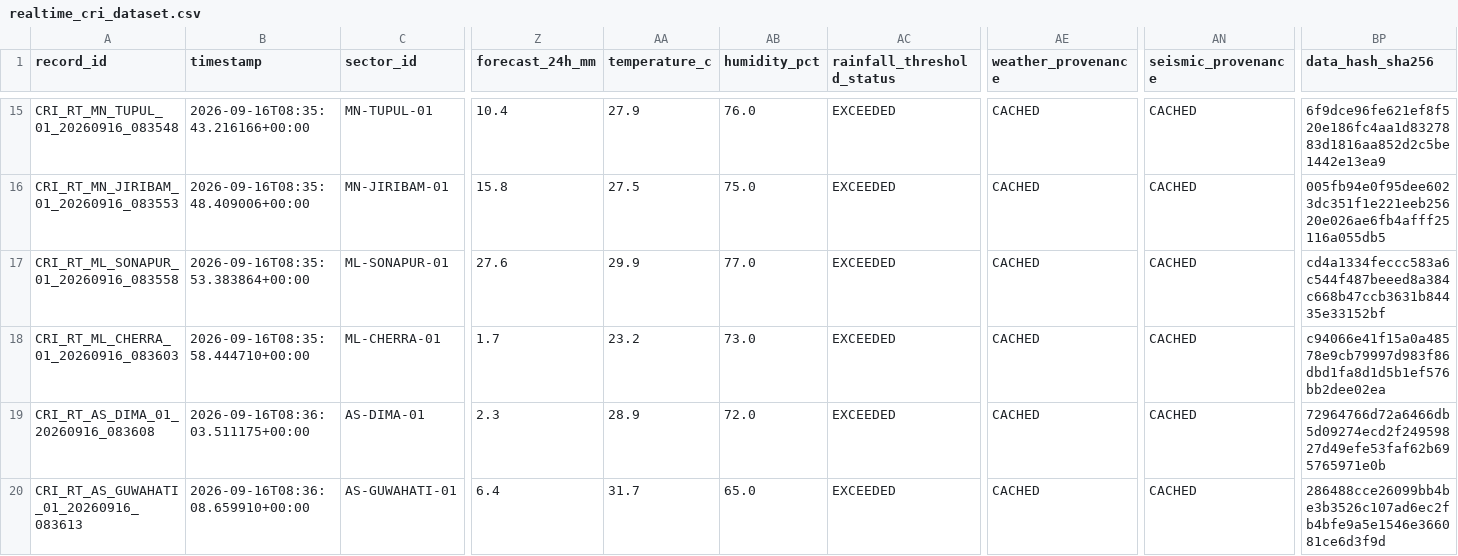
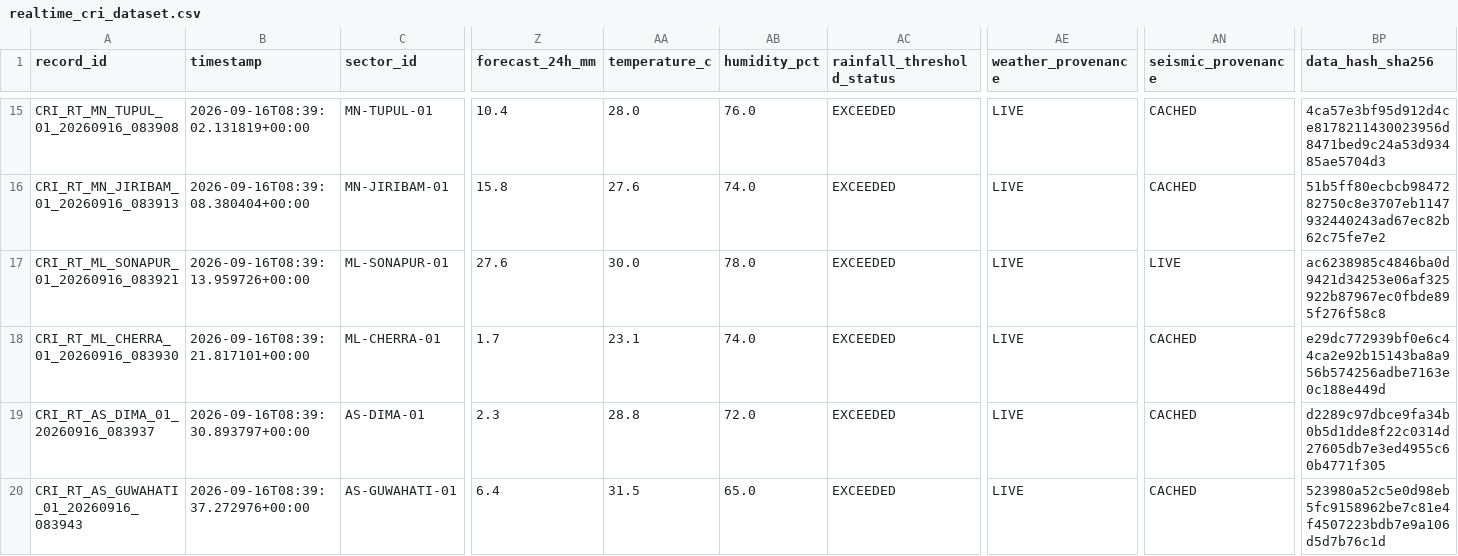
Before and after one commit to dimpu-sashank2008/parvatnetra, a CSV file: data/realtime/realtime_cri_dataset.csv, drawn as a sheet; only a part is shown, gaps mark what is left out; the diff covers the shown part only; the diff names each change by its address in the sheet, - before the commit and + after, or states it on an @@ line.

Commit message:
feat: Phase 14 CV crack triage, DBSCAN clustering, and live Chrome DevTools screenshots

```diff
--- a/data/realtime/realtime_cri_dataset.csv
+++ b/data/realtime/realtime_cri_dataset.csv
-A15 (record_id): CRI_RT_MN_TUPUL_01_20260916_083548
+A15 (record_id): CRI_RT_MN_TUPUL_01_20260916_083908
-B15 (timestamp): 2026-09-16T08:35:43.216166+00:00
+B15 (timestamp): 2026-09-16T08:39:02.131819+00:00
-AA15 (temperature_c): 27.9
+AA15 (temperature_c): 28.0
-AE15:AE20 (weather_provenance): CACHED
+AE15:AE20 (weather_provenance): LIVE
-BP15 (data_hash_sha256): 6f9dce96fe621ef8f520e186fc4aa1d8327883d1816aa852d2c5be1442e13ea9
+BP15 (data_hash_sha256): 4ca57e3bf95d912d4ce8178211430023956d8471bed9c24a53d93485ae5704d3
-A16 (record_id): CRI_RT_MN_JIRIBAM_01_20260916_083553
+A16 (record_id): CRI_RT_MN_JIRIBAM_01_20260916_083913
-B16 (timestamp): 2026-09-16T08:35:48.409006+00:00
+B16 (timestamp): 2026-09-16T08:39:08.380404+00:00
-AA16 (temperature_c): 27.5
+AA16 (temperature_c): 27.6
-AB16 (humidity_pct): 75.0
+AB16 (humidity_pct): 74.0
-BP16 (data_hash_sha256): 005fb94e0f95dee6023dc351f1e221eeb25620e026ae6fb4afff25116a055db5
+BP16 (data_hash_sha256): 51b5ff80ecbcb9847282750c8e3707eb1147932440243ad67ec82b62c75fe7e2
-A17 (record_id): CRI_RT_ML_SONAPUR_01_20260916_083558
+A17 (record_id): CRI_RT_ML_SONAPUR_01_20260916_083921
-B17 (timestamp): 2026-09-16T08:35:53.383864+00:00
+B17 (timestamp): 2026-09-16T08:39:13.959726+00:00
-AA17 (temperature_c): 29.9
+AA17 (temperature_c): 30.0
-AB17 (humidity_pct): 77.0
+AB17 (humidity_pct): 78.0
-AN17 (seismic_provenance): CACHED
+AN17 (seismic_provenance): LIVE
-BP17 (data_hash_sha256): cd4a1334feccc583a6c544f487beeed8a384c668b47ccb3631b84435e33152bf
+BP17 (data_hash_sha256): ac6238985c4846ba0d9421d34253e06af325922b87967ec0fbde895f276f58c8
-A18 (record_id): CRI_RT_ML_CHERRA_01_20260916_083603
+A18 (record_id): CRI_RT_ML_CHERRA_01_20260916_083930
-B18 (timestamp): 2026-09-16T08:35:58.444710+00:00
+B18 (timestamp): 2026-09-16T08:39:21.817101+00:00
-AA18 (temperature_c): 23.2
+AA18 (temperature_c): 23.1
-AB18 (humidity_pct): 73.0
+AB18 (humidity_pct): 74.0
-BP18 (data_hash_sha256): c94066e41f15a0a48578e9cb79997d983f86dbd1fa8d1d5b1ef576bb2dee02ea
+BP18 (data_hash_sha256): e29dc772939bf0e6c44ca2e92b15143ba8a956b574256adbe7163e0c188e449d
-A19 (record_id): CRI_RT_AS_DIMA_01_20260916_083608
+A19 (record_id): CRI_RT_AS_DIMA_01_20260916_083937
-B19 (timestamp): 2026-09-16T08:36:03.511175+00:00
+B19 (timestamp): 2026-09-16T08:39:30.893797+00:00
-AA19 (temperature_c): 28.9
+AA19 (temperature_c): 28.8
-BP19 (data_hash_sha256): 72964766d72a6466db5d09274ecd2f24959827d49efe53faf62b695765971e0b
+BP19 (data_hash_sha256): d2289c97dbce9fa34b0b5d1dde8f22c0314d27605db7e3ed4955c60b4771f305
-A20 (record_id): CRI_RT_AS_GUWAHATI_01_20260916_083613
+A20 (record_id): CRI_RT_AS_GUWAHATI_01_20260916_083943
-B20 (timestamp): 2026-09-16T08:36:08.659910+00:00
+B20 (timestamp): 2026-09-16T08:39:37.272976+00:00
-AA20 (temperature_c): 31.7
+AA20 (temperature_c): 31.5
-BP20 (data_hash_sha256): 286488cce26099bb4be3b3526c107ad6ec2fb4bfe9a5e1546e366081ce6d3f9d
+BP20 (data_hash_sha256): 523980a52c5e0d98eb5fc9158962be7c81e4f4507223bdb7e9a106d5d7b76c1d
```
Also changed, not shown: 74 edited cells elsewhere in this file, 4 other files.
